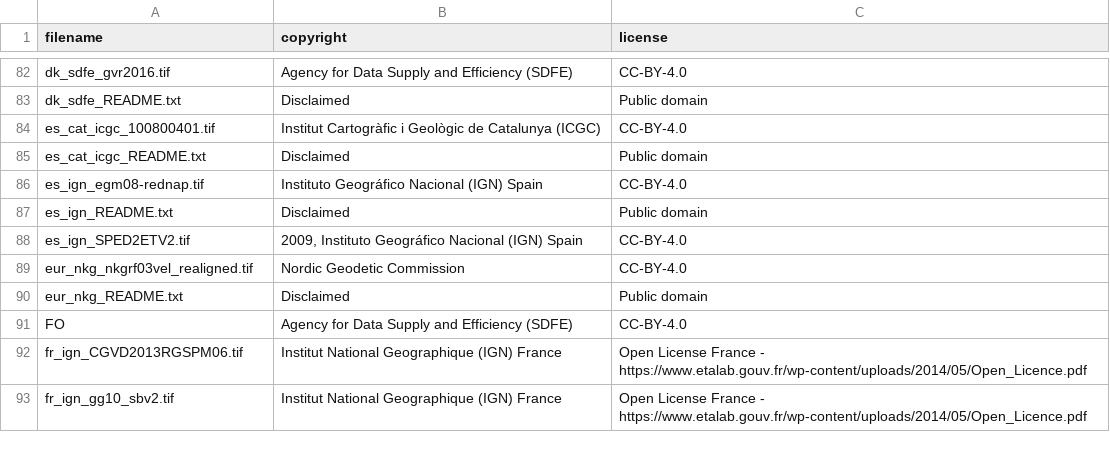
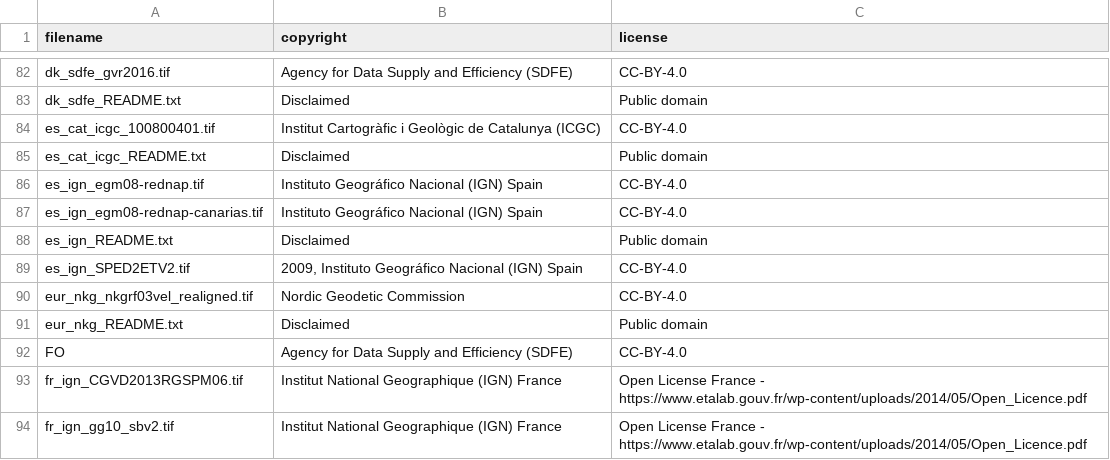
Before and after one commit to OSGeo/PROJ-data, a CSV file: copyright_and_licenses.csv, drawn as a sheet; only a part is shown, gaps mark what is left out.

```diff
--- a/copyright_and_licenses.csv
+++ b/copyright_and_licenses.csv
@@ -86,2 +86,3 @@ es_cat_icgc_README.txt,Disclaimed,Public domain
 es_ign_egm08-rednap.tif,Instituto Geográfico Nacional (IGN) Spain,CC-BY-4.0
+es_ign_egm08-rednap-canarias.tif,Instituto Geográfico Nacional (IGN) Spain,CC-BY-4.0
 es_ign_README.txt,Disclaimed,Public domain
```
Also changed, not shown: 3 other files.
